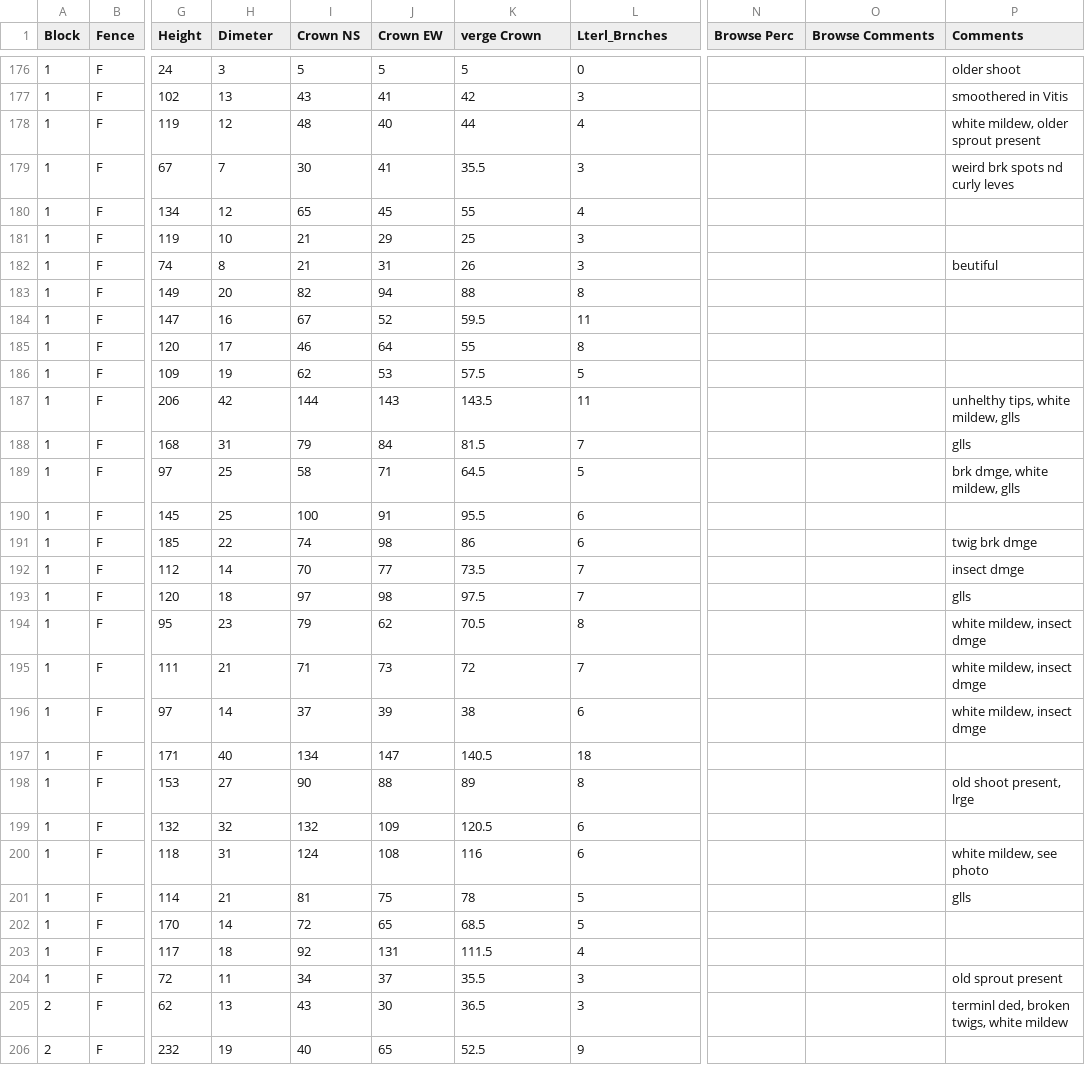
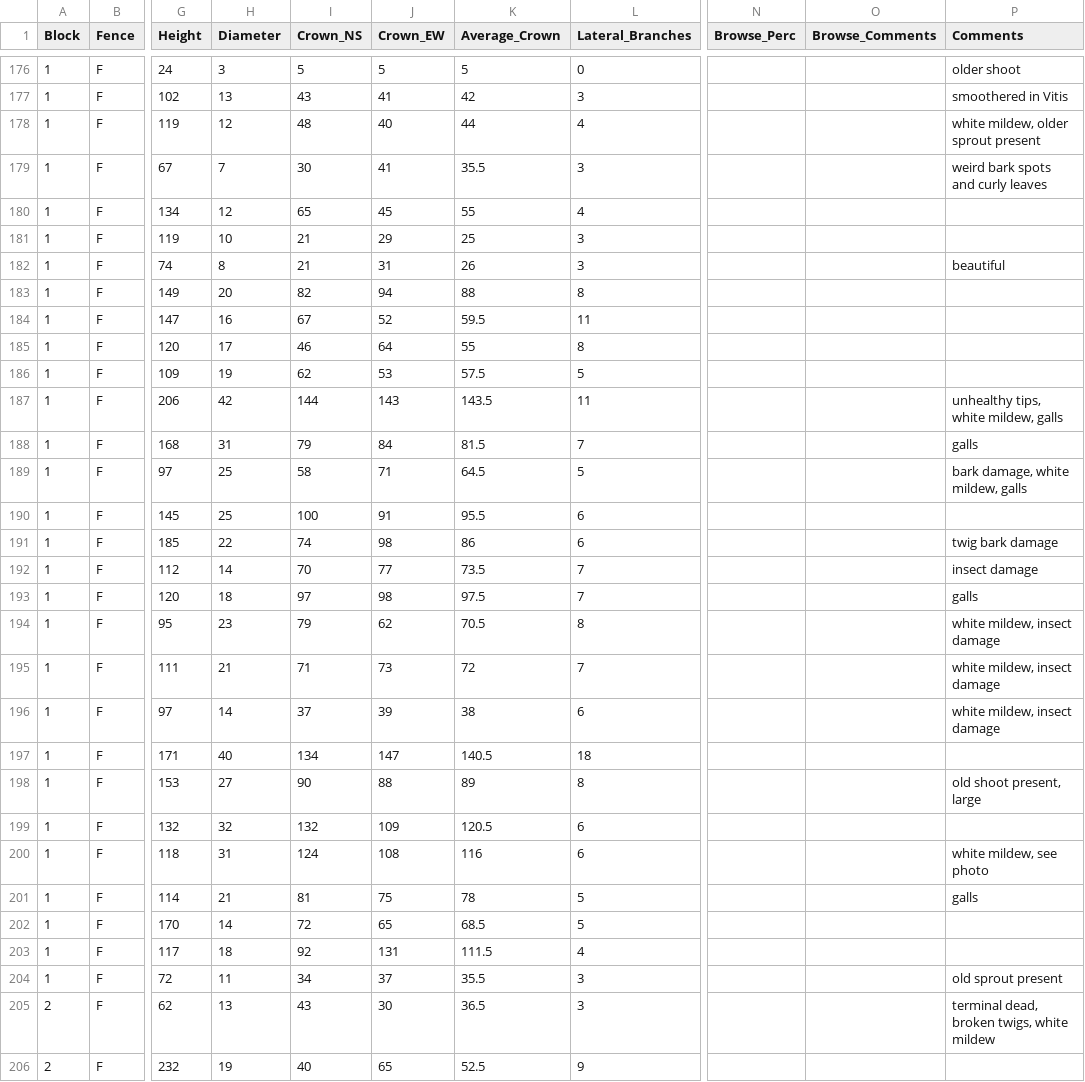
Before and after one commit to mszuter/project1, a CSV file: Phase1_2017.csv, drawn as a sheet; only a part is shown, gaps mark what is left out; the diff covers the shown part only; the diff names each change by its address in the sheet, - before the commit and + after, or states it on an @@ line.

Commit message:
Fixed csv file and modified all columns to remove spaces in variable names. Added a poisson regression using glm to py file

```diff
--- a/Phase1_2017.csv
+++ b/Phase1_2017.csv
-H1: Dimeter
+H1: Diameter
-I1: Crown NS
+I1: Crown_NS
-J1: Crown EW
+J1: Crown_EW
-K1: verge Crown
+K1: Average_Crown
-L1: Lterl_Brnches
+L1: Lateral_Branches
-N1: Browse Perc
+N1: Browse_Perc
-O1: Browse Comments
+O1: Browse_Comments
-P179 (Comments): weird brk spots nd curly leves
+P179 (Comments): weird bark spots and curly leaves
-P182 (Comments): beutiful
+P182 (Comments): beautiful
-P187 (Comments): unhelthy tips, white mildew, glls
+P187 (Comments): unhealthy tips, white mildew, galls
-P188 (Comments): glls
+P188 (Comments): galls
-P189 (Comments): brk dmge, white mildew, glls
+P189 (Comments): bark damage, white mildew, galls
-P191 (Comments): twig brk dmge
+P191 (Comments): twig bark damage
-P192 (Comments): insect dmge
+P192 (Comments): insect damage
-P193 (Comments): glls
+P193 (Comments): galls
-P194:P196 (Comments): white mildew, insect dmge
+P194:P196 (Comments): white mildew, insect damage
-P198 (Comments): old shoot present, lrge
+P198 (Comments): old shoot present, large
-P201 (Comments): glls
+P201 (Comments): galls
-P205 (Comments): terminl ded, broken twigs, white mildew
+P205 (Comments): terminal dead, broken twigs, white mildew
```
Also changed, not shown: 78 edited cells elsewhere in this file, 1 other file.
